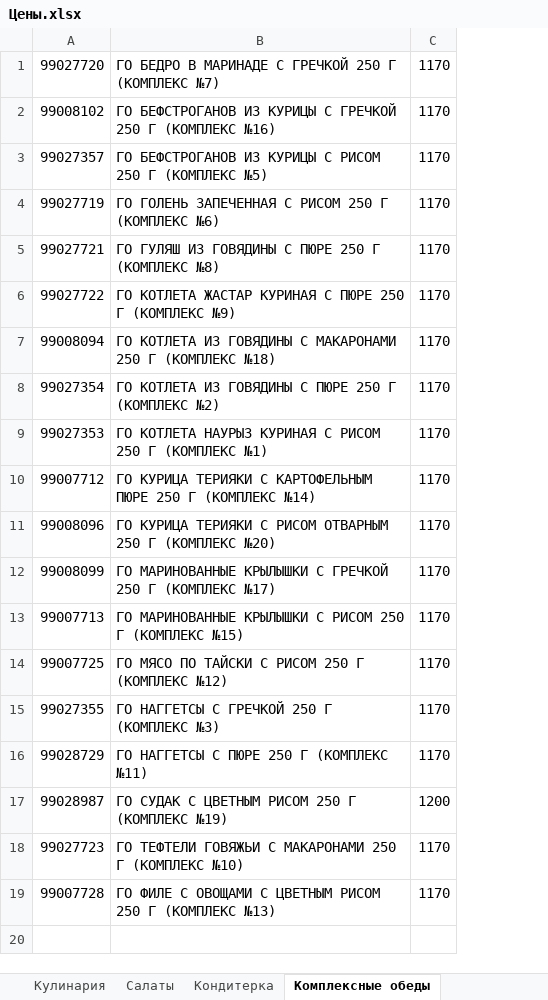
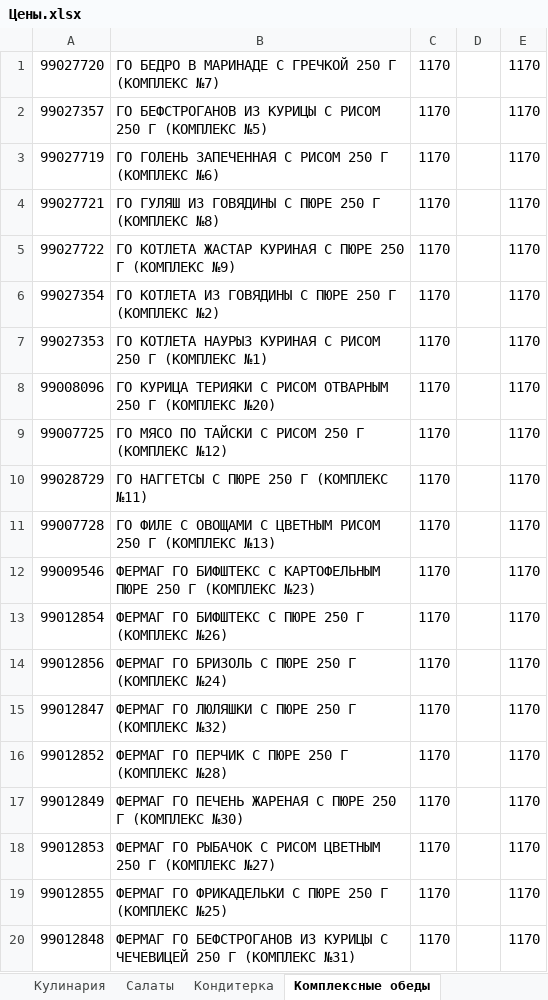
Before and after one commit to Asquarre/FermagTg, an Excel workbook: public/Цены.xlsx, sheet Комплексные обеды, drawn as a sheet; values as stored, in another font and other column widths than the file's, no borders; removed rows and columns are numbered as before the commit, all else as after; the diff names each change by its address in the sheet, - before the commit and + after, or states it on an @@ line.

```diff
--- a/public/Цены.xlsx (sheet Комплексные обеды)
+++ b/public/Цены.xlsx (sheet Комплексные обеды)
+column D, empty
+column E, rows 1-11: all 1170
-row 2: 99008102 | ГО БЕФСТРОГАНОВ ИЗ КУРИЦЫ С ГРЕЧКОЙ 250 Г (КОМПЛЕКС №16) | 1170
-row 7: 99008094 | ГО КОТЛЕТА ИЗ ГОВЯДИНЫ С МАКАРОНАМИ 250 Г (КОМПЛЕКС №18) | 1170
-row 10: 99007712 | ГО КУРИЦА ТЕРИЯКИ С КАРТОФЕЛЬНЫМ ПЮРЕ 250 Г (КОМПЛЕКС №14) | 1170
-row 12: 99008099 | ГО МАРИНОВАННЫЕ КРЫЛЫШКИ С ГРЕЧКОЙ 250 Г (КОМПЛЕКС №17) | 1170
-row 13: 99007713 | ГО МАРИНОВАННЫЕ КРЫЛЫШКИ С РИСОМ 250 Г (КОМПЛЕКС №15) | 1170
-row 15: 99027355 | ГО НАГГЕТСЫ С ГРЕЧКОЙ 250 Г (КОМПЛЕКС №3) | 1170
-row 17: 99028987 | ГО СУДАК С ЦВЕТНЫМ РИСОМ 250 Г (КОМПЛЕКС №19) | 1200
-row 18: 99027723 | ГО ТЕФТЕЛИ ГОВЯЖЬИ С МАКАРОНАМИ 250 Г (КОМПЛЕКС №10) | 1170
+row 12: 99009546 | ФЕРМАГ ГО БИФШТЕКС С КАРТОФЕЛЬНЫМ ПЮРЕ 250 Г (КОМПЛЕКС №23) | 1170 |  | 1170
+row 13: 99012854 | ФЕРМАГ ГО БИФШТЕКС С ПЮРЕ 250 Г (КОМПЛЕКС №26) | 1170 |  | 1170
+row 14: 99012856 | ФЕРМАГ ГО БРИЗОЛЬ С ПЮРЕ 250 Г (КОМПЛЕКС №24) | 1170 |  | 1170
+row 15: 99012847 | ФЕРМАГ ГО ЛЮЛЯШКИ С ПЮРЕ 250 Г (КОМПЛЕКС №32) | 1170 |  | 1170
+row 16: 99012852 | ФЕРМАГ ГО ПЕРЧИК С ПЮРЕ 250 Г (КОМПЛЕКС №28) | 1170 |  | 1170
+row 17: 99012849 | ФЕРМАГ ГО ПЕЧЕНЬ ЖАРЕНАЯ С ПЮРЕ 250 Г (КОМПЛЕКС №30) | 1170 |  | 1170
+row 18: 99012853 | ФЕРМАГ ГО РЫБАЧОК С РИСОМ ЦВЕТНЫМ 250 Г (КОМПЛЕКС №27) | 1170 |  | 1170
+row 19: 99012855 | ФЕРМАГ ГО ФРИКАДЕЛЬКИ С ПЮРЕ 250 Г (КОМПЛЕКС №25) | 1170 |  | 1170
+row 20: 99012848 | ФЕРМАГ ГО БЕФСТРОГАНОВ ИЗ КУРИЦЫ С ЧЕЧЕВИЦЕЙ 250 Г (КОМПЛЕКС №31) | 1170 |  | 1170
```
Also changed, not shown: sheet Кулинария, sheet Кондитерка, sheet Хлебобулочные Изделия, sheet Заморозка, sheet Салаты.
